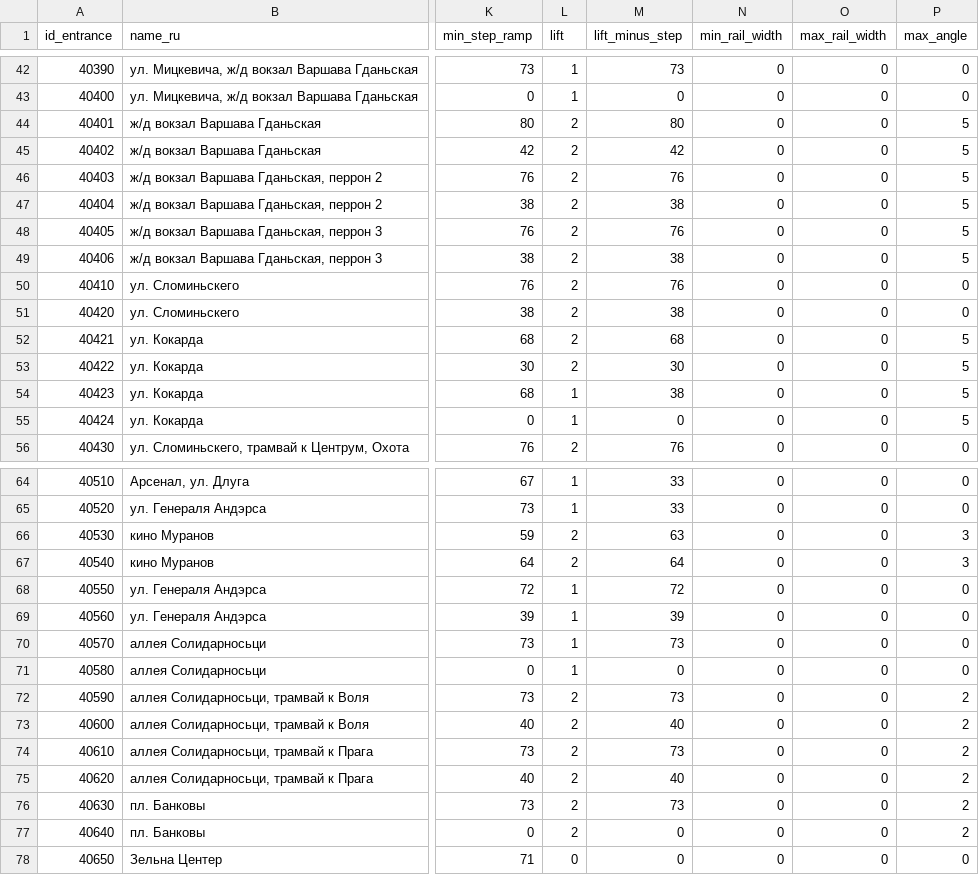
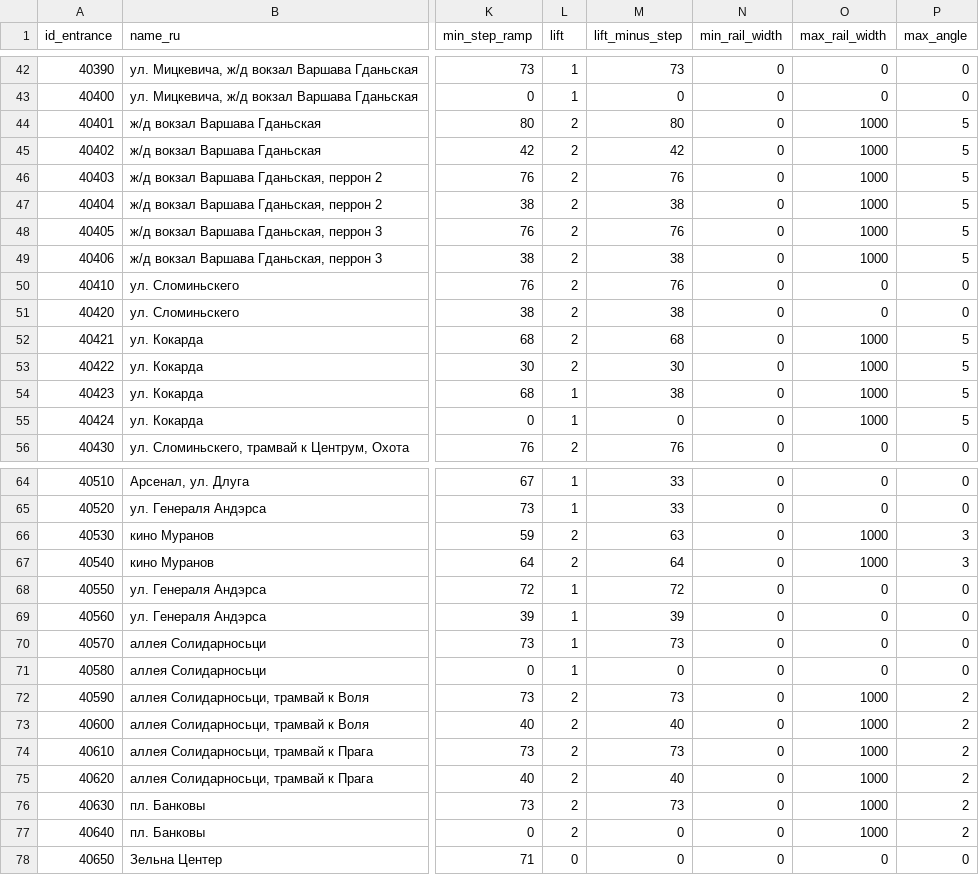
Before and after one commit to nextgis/metro4all, a CSV file: data/waw/portals.csv, drawn as a sheet; only a part is shown, gaps mark what is left out; the diff covers the shown part only; the diff names each change by its address in the sheet, - before the commit and + after, or states it on an @@ line.

Commit message:
update portals.csv

```diff
--- a/data/waw/portals.csv
+++ b/data/waw/portals.csv
-O44:O49 (max_rail_width): 0
+O44:O49 (max_rail_width): 1000
-O52:O55 (max_rail_width): 0
+O52:O55 (max_rail_width): 1000
-O66:O67 (max_rail_width): 0
+O66:O67 (max_rail_width): 1000
-O72:O77 (max_rail_width): 0
+O72:O77 (max_rail_width): 1000
```
Also changed, not shown: 11 edited cells elsewhere in this file.
